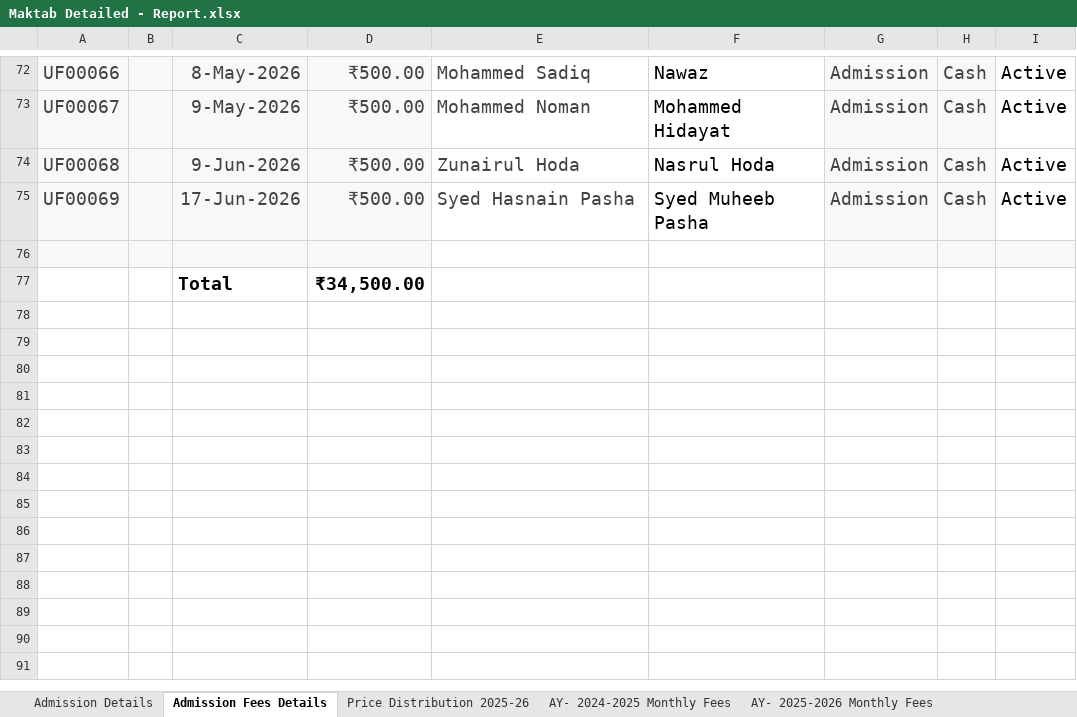
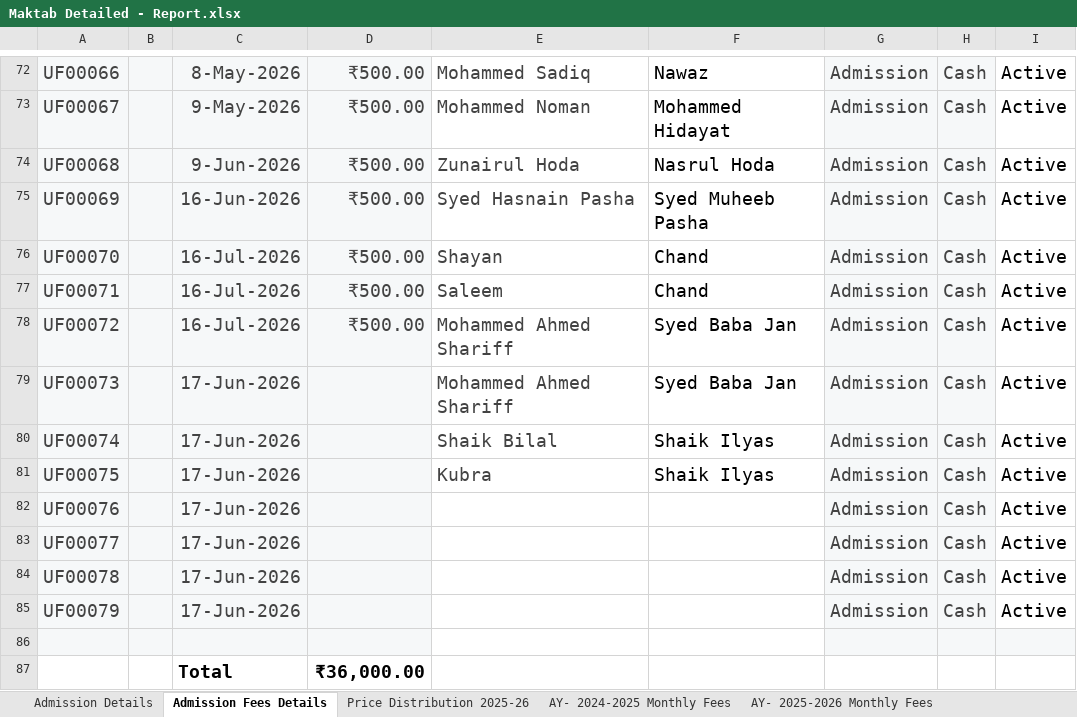
Before and after one commit to khansaleemahmed/makthab-management-app, an Excel workbook: docs/source-data/Maktab Detailed - Report.xlsx, sheet Admission Fees Details, drawn as a sheet; only a part is shown, gaps mark what is left out; values as stored, in another font and other column widths than the file's, no borders; charts and pictures and table styles not drawn; addresses are those after the commit; the diff names each change by its address in the sheet, - before the commit and + after, or states it on an @@ line.

```diff
--- a/docs/source-data/Maktab Detailed - Report.xlsx (sheet Admission Fees Details)
+++ b/docs/source-data/Maktab Detailed - Report.xlsx (sheet Admission Fees Details)
-C75: 17-Jun-2026
+C75: 16-Jun-2026
+row 76: UF00070 |  | 16-Jul-2026 | ₹500.00 | Shayan | Chand | Admission | Cash | Active
+row 77: UF00071 |  | 16-Jul-2026 | ₹500.00 | Saleem | Chand | Admission | Cash | Active
+row 78: UF00072 |  | 16-Jul-2026 | ₹500.00 | Mohammed Ahmed Shariff | Syed Baba Jan | Admission | Cash | Active
+row 79: UF00073 |  | 17-Jun-2026 |  | Mohammed Ahmed Shariff | Syed Baba Jan | Admission | Cash | Active
+row 80: UF00074 |  | 17-Jun-2026 |  | Shaik Bilal | Shaik Ilyas | Admission | Cash | Active
+row 81: UF00075 |  | 17-Jun-2026 |  | Kubra | Shaik Ilyas | Admission | Cash | Active
+row 82: UF00076 |  | 17-Jun-2026 |  |  |  | Admission | Cash | Active
+row 83: UF00077 |  | 17-Jun-2026 |  |  |  | Admission | Cash | Active
+row 84: UF00078 |  | 17-Jun-2026 |  |  |  | Admission | Cash | Active
+row 85: UF00079 |  | 17-Jun-2026 |  |  |  | Admission | Cash | Active
-D87: ₹34,500.00
+D87: ₹36,000.00
```
Also changed, not shown: sheet Admission Details, sheet AY- 2026-2027 Monthly Fees, sheet Salary, sheet Summary, formulas that keep their value, 5 other files.
